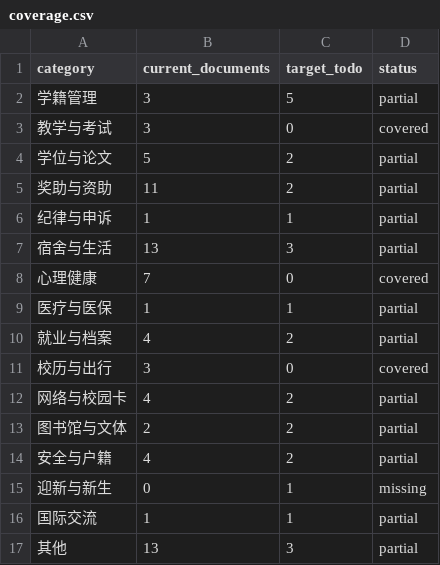
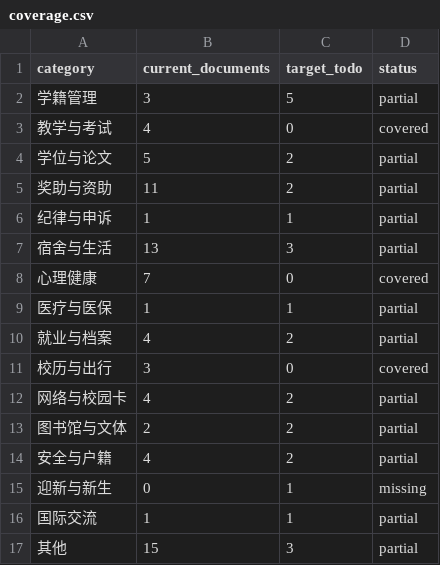
Before and after one commit to kaijiefeng/NPU-Assistant, a CSV file: docs/npu-handbook/coverage.csv, drawn as a sheet.

Commit message:
feat(handbook): add official GPA/selection/fitness docs and 16 supplement QA
- import 3 official NWPU documents: GPA calculation, course selection, fitness test scoring
- DB now 78 docs / 212 pages / 250 source anchors; seed refreshed
- generate 16 draft supplement QA from new Wiki pages
- audit: 0 non-NWPU URLs; v2026.1 release files unchanged

```diff
--- a/docs/npu-handbook/coverage.csv
+++ b/docs/npu-handbook/coverage.csv
@@ -2,3 +2,3 @@
 学籍管理,3,5,partial
-教学与考试,3,0,covered
+教学与考试,4,0,covered
 学位与论文,5,2,partial
@@ -16,2 +16,2 @@
 国际交流,1,1,partial
-其他,13,3,partial
+其他,15,3,partial
```
Also changed, not shown: 14 other files.
